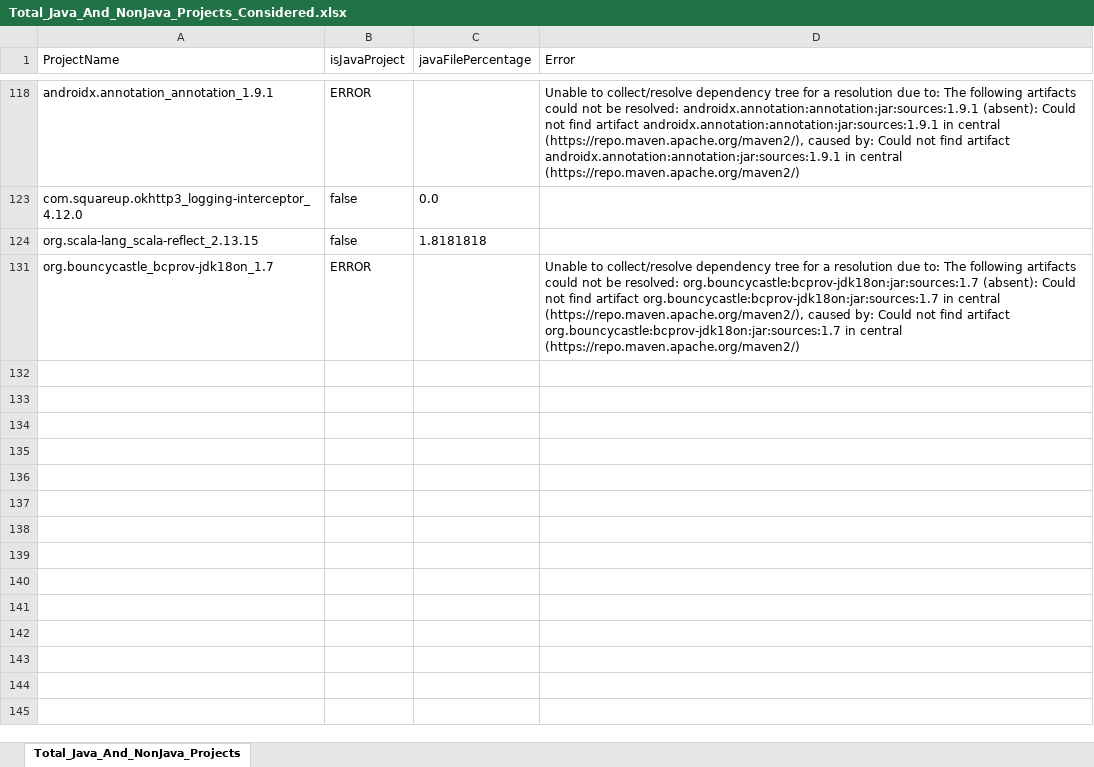
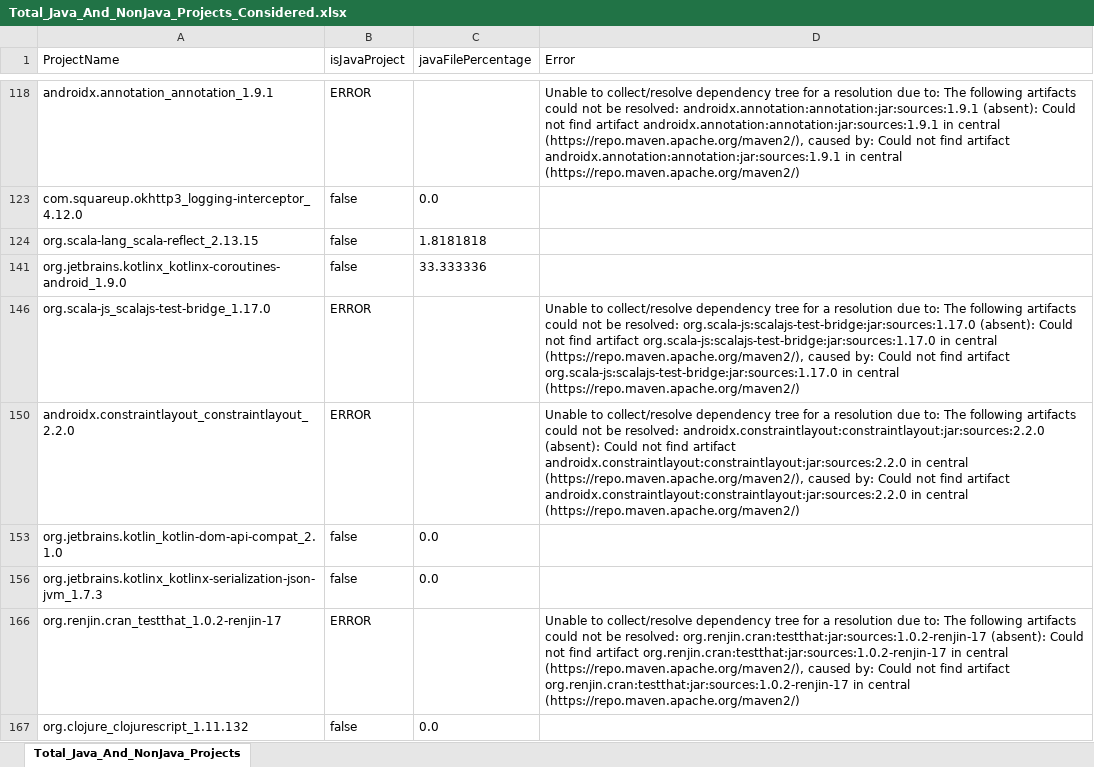
Before and after one commit to shazib78/java-reflection-analyzer, an Excel workbook: src/main/java/de/upb/sse/cutNRun/results/Total_Java_And_NonJava_Projects_Considered.xlsx, sheet Total_Java_And_NonJava_Projects, drawn as a sheet; only a part is shown, gaps mark what is left out; values as stored, in another font and other column widths than the file's, no borders; addresses are those after the commit; the diff names each change by its address in the sheet, - before the commit and + after, or states it on an @@ line.

```diff
--- a/src/main/java/de/upb/sse/cutNRun/results/Total_Java_And_NonJava_Projects_Considered.xlsx (sheet Total_Java_And_NonJava_Projects)
+++ b/src/main/java/de/upb/sse/cutNRun/results/Total_Java_And_NonJava_Projects_Considered.xlsx (sheet Total_Java_And_NonJava_Projects)
+row 141: org.jetbrains.kotlinx_kotlinx-coroutines-android_1.9.0 | false | 33.333336
-A146 (ProjectName): org.bouncycastle_bcprov-jdk18on_1.7
+A146 (ProjectName): org.scala-js_scalajs-test-bridge_1.17.0
-D146 (Error): …be resolved: org.bouncycastle:bcprov-jdk18on:jar:sources:1.7 (absent): Could not find artifact org.bouncycastle:bcprov-jdk18on:jar:sources:1.7 in central (https://repo.maven.apache.org/maven2/), caused by: Could not find artifact org.bouncycastle:bcprov-jdk18on:jar:sources:1.7 in central…
+D146 (Error): …be resolved: org.scala-js:scalajs-test-bridge:jar:sources:1.17.0 (absent): Could not find artifact org.scala-js:scalajs-test-bridge:jar:sources:1.17.0 in central (https://repo.maven.apache.org/maven2/), caused by: Could not find artifact org.scala-js:scalajs-test-bridge:jar:sources:1.17.0 in central…
+row 150: androidx.constraintlayout_constraintlayout_2.2.0 | ERROR |  | Unable to collect/resolve dependency tree for a resolution due to: The following artifacts could not be resolved: androidx.constraintlayout:constraintlayout:jar:sources:2.2.0 (absent): Could not find artifact androidx.constraintlayout:constraintlayout:jar:sources:2.2.0 in central (https://repo.maven.apache.org/maven2/), caused by: Could not find artifact androidx.constraintlayout:constraintlayout:jar:sources:2.2.0 in central (https://repo.maven.apache.org/maven2/)
+row 153: org.jetbrains.kotlin_kotlin-dom-api-compat_2.1.0 | false | 0.0
+row 156: org.jetbrains.kotlinx_kotlinx-serialization-json-jvm_1.7.3 | false | 0.0
+row 166: org.renjin.cran_testthat_1.0.2-renjin-17 | ERROR |  | Unable to collect/resolve dependency tree for a resolution due to: The following artifacts could not be resolved: org.renjin.cran:testthat:jar:sources:1.0.2-renjin-17 (absent): Could not find artifact org.renjin.cran:testthat:jar:sources:1.0.2-renjin-17 in central (https://repo.maven.apache.org/maven2/), caused by: Could not find artifact org.renjin.cran:testthat:jar:sources:1.0.2-renjin-17 in central (https://repo.maven.apache.org/maven2/)
+row 167: org.clojure_clojurescript_1.11.132 | false | 0.0
```
Also changed, not shown: hidden cells, src/main/java/de/upb/sse/cutNRun/results/SourcesOfUnsoundnessCount.xlsx, 31 other files.
